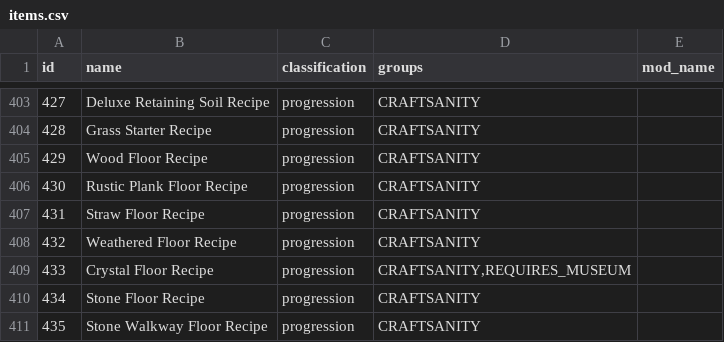
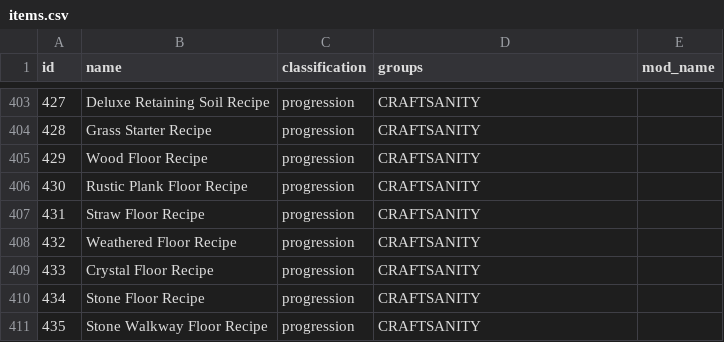
Before and after one commit to EmilyV99/Archipelago, a CSV file: worlds/stardew_valley/data/items.csv, drawn as a sheet; only a part is shown, gaps mark what is left out.

Commit message:
- Got rid of the concept of "requires museum", as it's easy to give a rusty key anyway
# Conflicts:
#	worlds/stardew_valley/items.py

```diff
--- a/worlds/stardew_valley/data/items.csv
+++ b/worlds/stardew_valley/data/items.csv
@@ -408,3 +408,3 @@ id,name,classification,groups,mod_name
 432,Weathered Floor Recipe,progression,"CRAFTSANITY",
-433,Crystal Floor Recipe,progression,"CRAFTSANITY,REQUIRES_MUSEUM",
+433,Crystal Floor Recipe,progression,"CRAFTSANITY",
 434,Stone Floor Recipe,progression,"CRAFTSANITY",
```
Also changed, not shown: worlds/stardew_valley/data/locations.csv, 6 other files.
